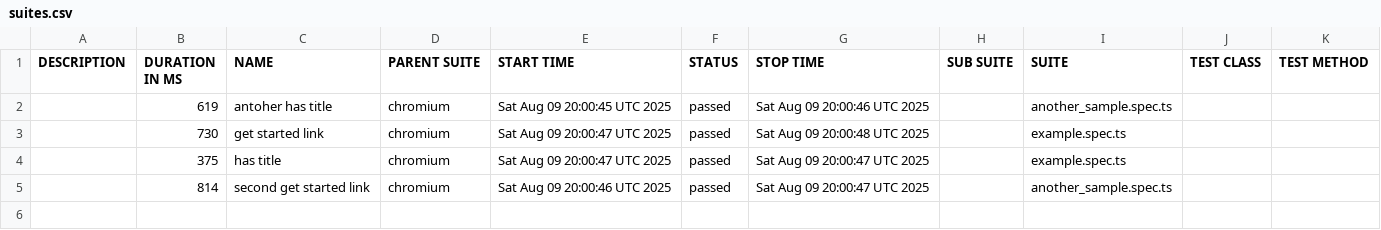
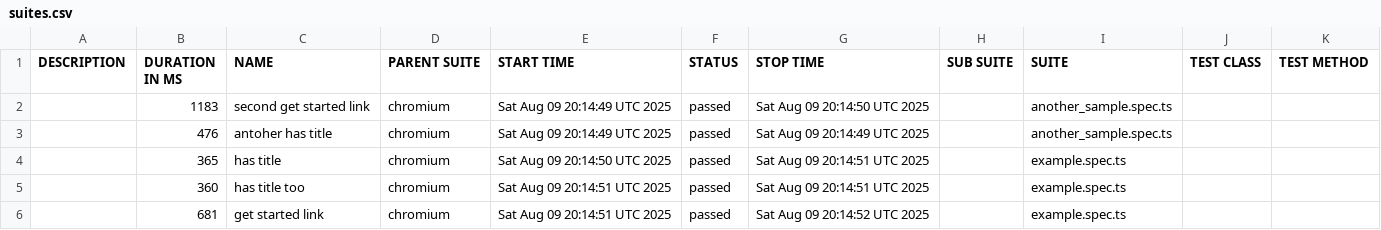
Before and after one commit to SaaristoAntti/playwright-allure-report, a CSV file: allure-report/data/suites.csv, drawn as a sheet.

Commit message:
Allure report for commit 87b9793a7f3877b68ccc13c6de7cb9e6c8200e50

```diff
--- a/allure-report/data/suites.csv
+++ b/allure-report/data/suites.csv
@@ -1,5 +1,6 @@
 "DESCRIPTION","DURATION IN MS","NAME","PARENT SUITE","START TIME","STATUS","STOP TIME","SUB SUITE","SUITE","TEST CLASS","TEST METHOD"
-"","619","antoher has title","chromium","Sat Aug 09 20:00:45 UTC 2025","passed","Sat Aug 09 20:00:46 UTC 2025","","another_sample.spec.ts","",""
-"","730","get started link","chromium","Sat Aug 09 20:00:47 UTC 2025","passed","Sat Aug 09 20:00:48 UTC 2025","","example.spec.ts","",""
-"","375","has title","chromium","Sat Aug 09 20:00:47 UTC 2025","passed","Sat Aug 09 20:00:47 UTC 2025","","example.spec.ts","",""
-"","814","second get started link","chromium","Sat Aug 09 20:00:46 UTC 2025","passed","Sat Aug 09 20:00:47 UTC 2025","","another_sample.spec.ts","",""
+"","1183","second get started link","chromium","Sat Aug 09 20:14:49 UTC 2025","passed","Sat Aug 09 20:14:50 UTC 2025","","another_sample.spec.ts","",""
+"","476","antoher has title","chromium","Sat Aug 09 20:14:49 UTC 2025","passed","Sat Aug 09 20:14:49 UTC 2025","","another_sample.spec.ts","",""
+"","365","has title","chromium","Sat Aug 09 20:14:50 UTC 2025","passed","Sat Aug 09 20:14:51 UTC 2025","","example.spec.ts","",""
+"","360","has title too","chromium","Sat Aug 09 20:14:51 UTC 2025","passed","Sat Aug 09 20:14:51 UTC 2025","","example.spec.ts","",""
+"","681","get started link","chromium","Sat Aug 09 20:14:51 UTC 2025","passed","Sat Aug 09 20:14:52 UTC 2025","","example.spec.ts","",""
```
Also changed, not shown: 28 other files.
